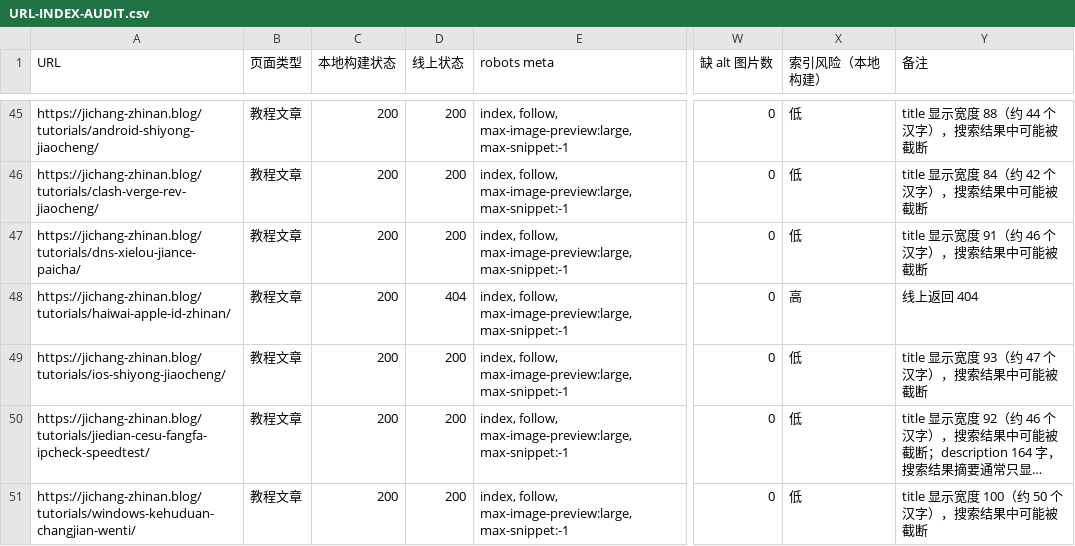
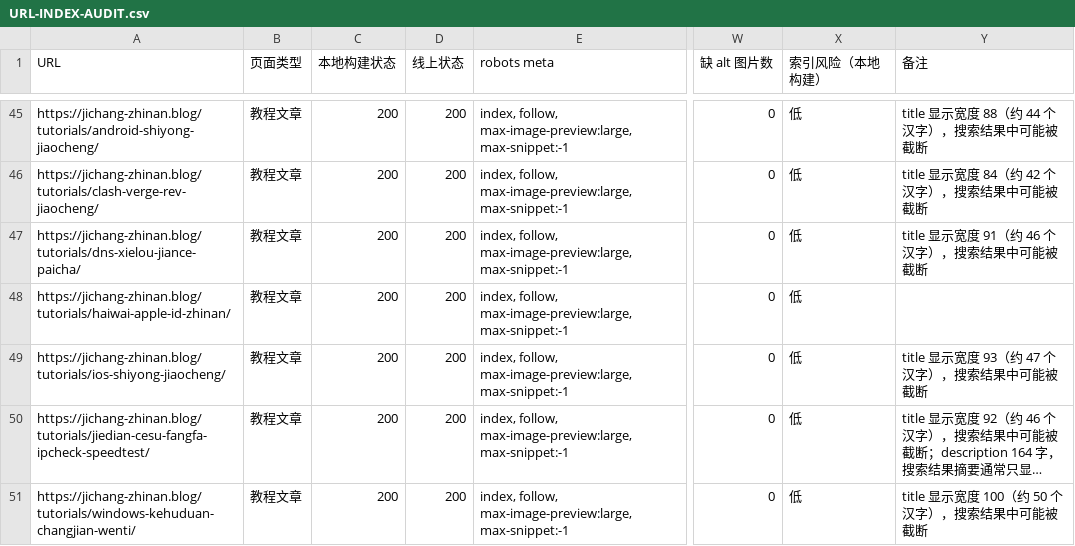
Before and after one commit to jichangzhinan666/jichang-zhinan.blog, a CSV file: URL-INDEX-AUDIT.csv, drawn as a sheet; only a part is shown, gaps mark what is left out; long unchanged cells end in …; the diff names each change by its address in the sheet, - before the commit and + after, or states it on an @@ line.

Commit message:
报告更新：海外 Apple ID 指南已上线，线上 51 个地址全部 200
- SEO-AUDIT-REPORT / BING-SUBMISSION-REPORT / SEO-FINAL-CHECKLIST：把“推送后才上线”的说明改为上线后的实测结果
- URL-INDEX-AUDIT.csv：按 2026-11-11 晚的线上审计重新生成

```diff
--- a/URL-INDEX-AUDIT.csv
+++ b/URL-INDEX-AUDIT.csv
-D48 (线上状态): 404
+D48 (线上状态): 200
-X48 (索引风险（本地构建）): 高
+X48 (索引风险（本地构建）): 低
-Y48 (备注): 线上返回 404
+Y48 (备注): (empty)
```
Also changed, not shown: 3 other files.
